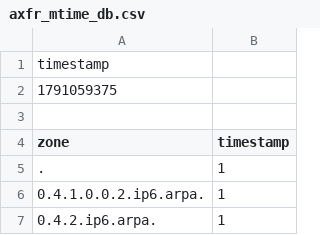
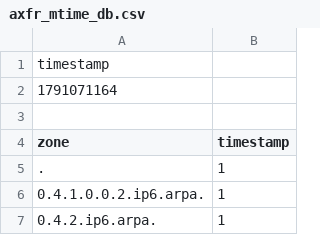
Before and after one commit to monoidic/TLDR2, a CSV file: axfr_mtime_db.csv, drawn as a sheet; only a part is shown.

```diff
--- a/axfr_mtime_db.csv
+++ b/axfr_mtime_db.csv
@@ -1,3 +1,3 @@
 timestamp
-1791059375
+1791071164
 
```
Also changed, not shown: 6 other files.
